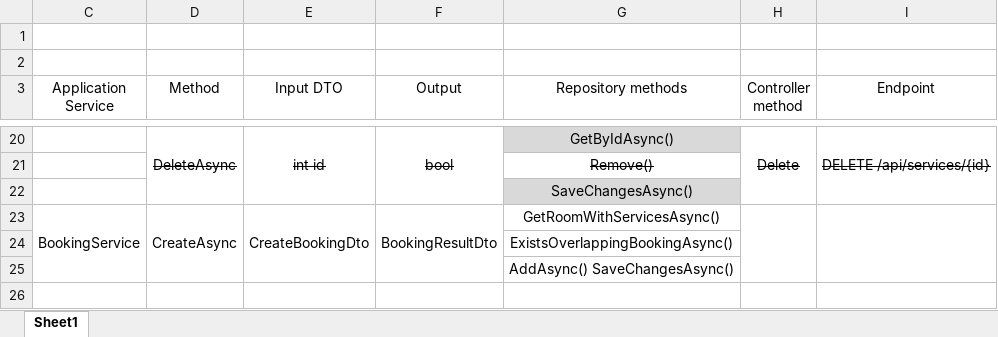
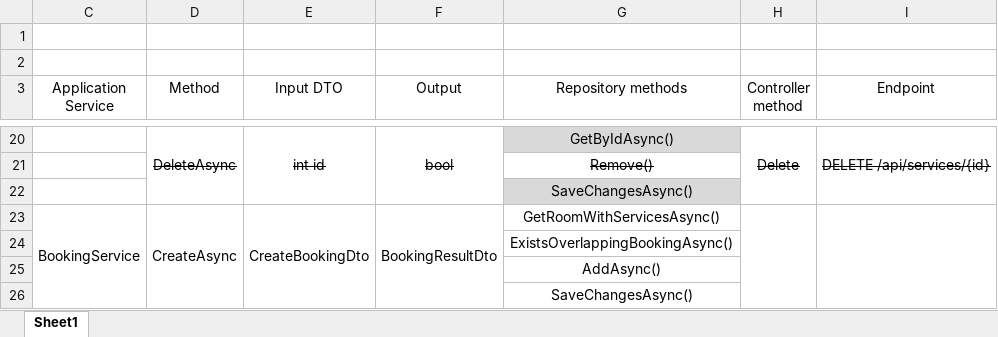
Before and after one commit to Peter42306/ConferenceRoomBooking, an Excel workbook: docs/Methods.xlsx, sheet Sheet1, drawn as a sheet; only a part is shown, gaps mark what is left out; values as stored, in another font and other column widths than the file's, no borders; the diff names each change by its address in the sheet, - before the commit and + after, or states it on an @@ line.

```diff
--- a/docs/Methods.xlsx (sheet Sheet1)
+++ b/docs/Methods.xlsx (sheet Sheet1)
-G25 (Repository methods): AddAsync() SaveChangesAsync()
+G25 (Repository methods): AddAsync()
+row 26:  |  |  |  | SaveChangesAsync()
```
Also changed, not shown: 10 other files.
